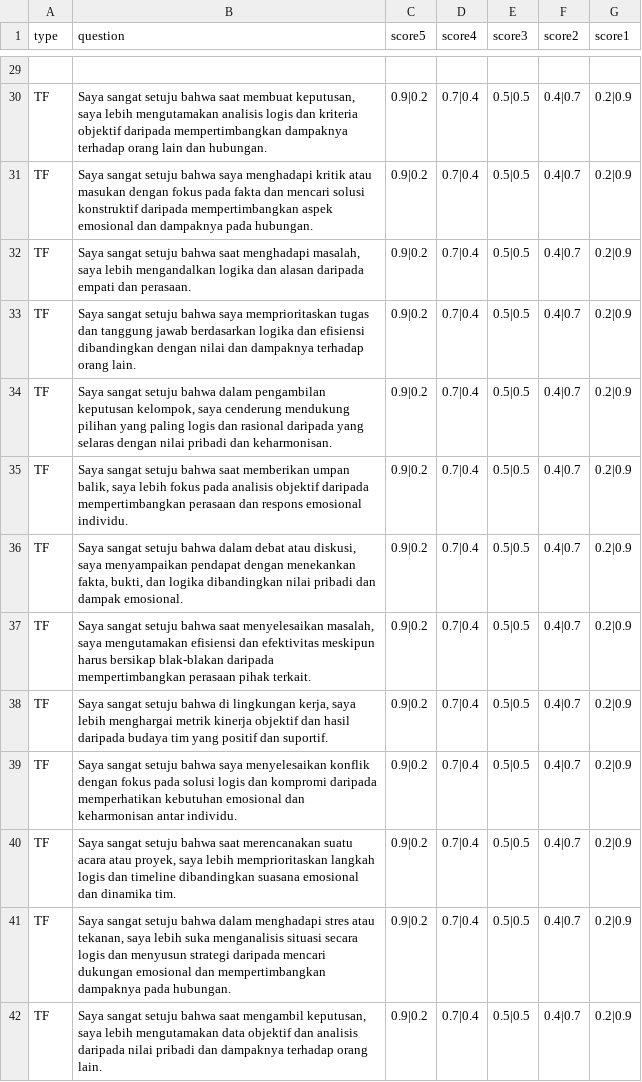
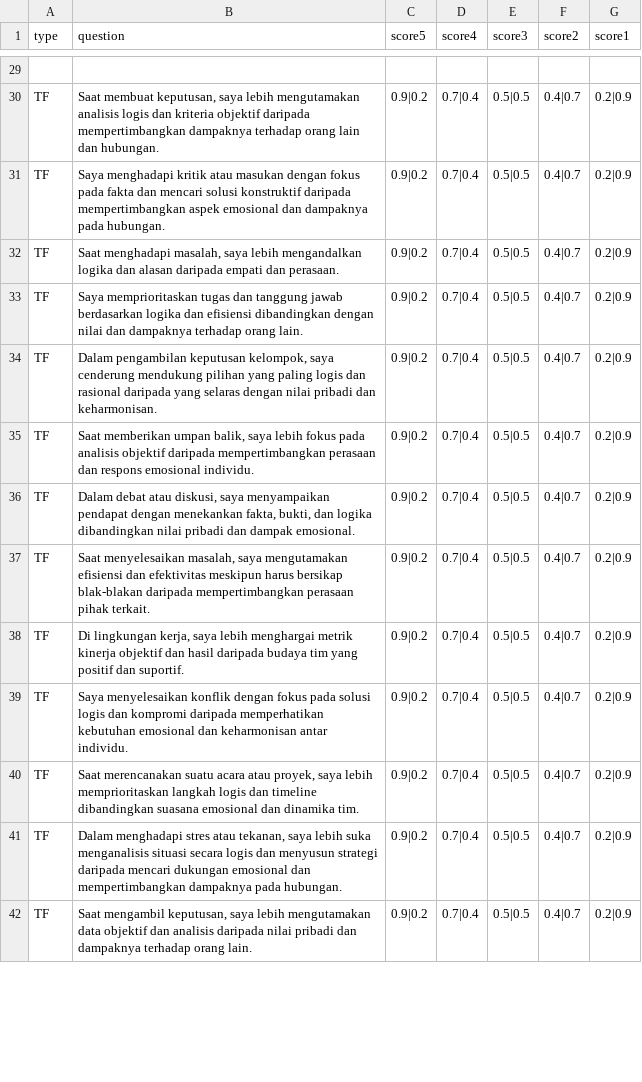
Before and after one commit to jagustinus/ukdc-app-mbti-app-ai, a CSV file: data/question-ayspro.csv, drawn as a sheet; only a part is shown, gaps mark what is left out; the diff covers the shown part only.

```diff
--- a/data/question-ayspro.csv
+++ b/data/question-ayspro.csv
@@ -29,14 +29,14 @@ type,question,score5,score4,score3,score2,score1
 
-"TF","Saya sangat setuju bahwa saat membuat keputusan, saya lebih mengutamakan analisis logis dan kriteria objektif daripada mempertimbangkan dampaknya terhadap orang lain dan hubungan.","0.9|0.2","0.7|0.4","0.5|0.5","0.4|0.7","0.2|0.9"
-"TF","Saya sangat setuju bahwa saya menghadapi kritik atau masukan dengan fokus pada fakta dan mencari solusi konstruktif daripada mempertimbangkan aspek emosional dan dampaknya pada hubungan.","0.9|0.2","0.7|0.4","0.5|0.5","0.4|0.7","0.2|0.9"
-"TF","Saya sangat setuju bahwa saat menghadapi masalah, saya lebih mengandalkan logika dan alasan daripada empati dan perasaan.","0.9|0.2","0.7|0.4","0.5|0.5","0.4|0.7","0.2|0.9"
-"TF","Saya sangat setuju bahwa saya memprioritaskan tugas dan tanggung jawab berdasarkan logika dan efisiensi dibandingkan dengan nilai dan dampaknya terhadap orang lain.","0.9|0.2","0.7|0.4","0.5|0.5","0.4|0.7","0.2|0.9"
-"TF","Saya sangat setuju bahwa dalam pengambilan keputusan kelompok, saya cenderung mendukung pilihan yang paling logis dan rasional daripada yang selaras dengan nilai pribadi dan keharmonisan.","0.9|0.2","0.7|0.4","0.5|0.5","0.4|0.7","0.2|0.9"
-"TF","Saya sangat setuju bahwa saat memberikan umpan balik, saya lebih fokus pada analisis objektif daripada mempertimbangkan perasaan dan respons emosional individu.","0.9|0.2","0.7|0.4","0.5|0.5","0.4|0.7","0.2|0.9"
-"TF","Saya sangat setuju bahwa dalam debat atau diskusi, saya menyampaikan pendapat dengan menekankan fakta, bukti, dan logika dibandingkan nilai pribadi dan dampak emosional.","0.9|0.2","0.7|0.4","0.5|0.5","0.4|0.7","0.2|0.9"
-"TF","Saya sangat setuju bahwa saat menyelesaikan masalah, saya mengutamakan efisiensi dan efektivitas meskipun harus bersikap blak-blakan daripada mempertimbangkan perasaan pihak terkait.","0.9|0.2","0.7|0.4","0.5|0.5","0.4|0.7","0.2|0.9"
-"TF","Saya sangat setuju bahwa di lingkungan kerja, saya lebih menghargai metrik kinerja objektif dan hasil daripada budaya tim yang positif dan suportif.","0.9|0.2","0.7|0.4","0.5|0.5","0.4|0.7","0.2|0.9"
-"TF","Saya sangat setuju bahwa saya menyelesaikan konflik dengan fokus pada solusi logis dan kompromi daripada memperhatikan kebutuhan emosional dan keharmonisan antar individu.","0.9|0.2","0.7|0.4","0.5|0.5","0.4|0.7","0.2|0.9"
-"TF","Saya sangat setuju bahwa saat merencanakan suatu acara atau proyek, saya lebih memprioritaskan langkah logis dan timeline dibandingkan suasana emosional dan dinamika tim.","0.9|0.2","0.7|0.4","0.5|0.5","0.4|0.7","0.2|0.9"
-"TF","Saya sangat setuju bahwa dalam menghadapi stres atau tekanan, saya lebih suka menganalisis situasi secara logis dan menyusun strategi daripada mencari dukungan emosional dan mempertimbangkan dampaknya pada hubungan.","0.9|0.2","0.7|0.4","0.5|0.5","0.4|0.7","0.2|0.9"
-"TF","Saya sangat setuju bahwa saat mengambil keputusan, saya lebih mengutamakan data objektif dan analisis daripada nilai pribadi dan dampaknya terhadap orang lain.","0.9|0.2","0.7|0.4","0.5|0.5","0.4|0.7","0.2|0.9"
+"TF","Saat membuat keputusan, saya lebih mengutamakan analisis logis dan kriteria objektif daripada mempertimbangkan dampaknya terhadap orang lain dan hubungan.","0.9|0.2","0.7|0.4","0.5|0.5","0.4|0.7","0.2|0.9"
+"TF","Saya menghadapi kritik atau masukan dengan fokus pada fakta dan mencari solusi konstruktif daripada mempertimbangkan aspek emosional dan dampaknya pada hubungan.","0.9|0.2","0.7|0.4","0.5|0.5","0.4|0.7","0.2|0.9"
+"TF","Saat menghadapi masalah, saya lebih mengandalkan logika dan alasan daripada empati dan perasaan.","0.9|0.2","0.7|0.4","0.5|0.5","0.4|0.7","0.2|0.9"
+"TF","Saya memprioritaskan tugas dan tanggung jawab berdasarkan logika dan efisiensi dibandingkan dengan nilai dan dampaknya terhadap orang lain.","0.9|0.2","0.7|0.4","0.5|0.5","0.4|0.7","0.2|0.9"
+"TF","Dalam pengambilan keputusan kelompok, saya cenderung mendukung pilihan yang paling logis dan rasional daripada yang selaras dengan nilai pribadi dan keharmonisan.","0.9|0.2","0.7|0.4","0.5|0.5","0.4|0.7","0.2|0.9"
+"TF","Saat memberikan umpan balik, saya lebih fokus pada analisis objektif daripada mempertimbangkan perasaan dan respons emosional individu.","0.9|0.2","0.7|0.4","0.5|0.5","0.4|0.7","0.2|0.9"
+"TF","Dalam debat atau diskusi, saya menyampaikan pendapat dengan menekankan fakta, bukti, dan logika dibandingkan nilai pribadi dan dampak emosional.","0.9|0.2","0.7|0.4","0.5|0.5","0.4|0.7","0.2|0.9"
+"TF","Saat menyelesaikan masalah, saya mengutamakan efisiensi dan efektivitas meskipun harus bersikap blak-blakan daripada mempertimbangkan perasaan pihak terkait.","0.9|0.2","0.7|0.4","0.5|0.5","0.4|0.7","0.2|0.9"
+"TF","Di lingkungan kerja, saya lebih menghargai metrik kinerja objektif dan hasil daripada budaya tim yang positif dan suportif.","0.9|0.2","0.7|0.4","0.5|0.5","0.4|0.7","0.2|0.9"
+"TF","Saya menyelesaikan konflik dengan fokus pada solusi logis dan kompromi daripada memperhatikan kebutuhan emosional dan keharmonisan antar individu.","0.9|0.2","0.7|0.4","0.5|0.5","0.4|0.7","0.2|0.9"
+"TF","Saat merencanakan suatu acara atau proyek, saya lebih memprioritaskan langkah logis dan timeline dibandingkan suasana emosional dan dinamika tim.","0.9|0.2","0.7|0.4","0.5|0.5","0.4|0.7","0.2|0.9"
+"TF","Dalam menghadapi stres atau tekanan, saya lebih suka menganalisis situasi secara logis dan menyusun strategi daripada mencari dukungan emosional dan mempertimbangkan dampaknya pada hubungan.","0.9|0.2","0.7|0.4","0.5|0.5","0.4|0.7","0.2|0.9"
+"TF","Saat mengambil keputusan, saya lebih mengutamakan data objektif dan analisis daripada nilai pribadi dan dampaknya terhadap orang lain.","0.9|0.2","0.7|0.4","0.5|0.5","0.4|0.7","0.2|0.9"
```
Also changed, not shown: 34 edited cells elsewhere in this file, 2 other files.
